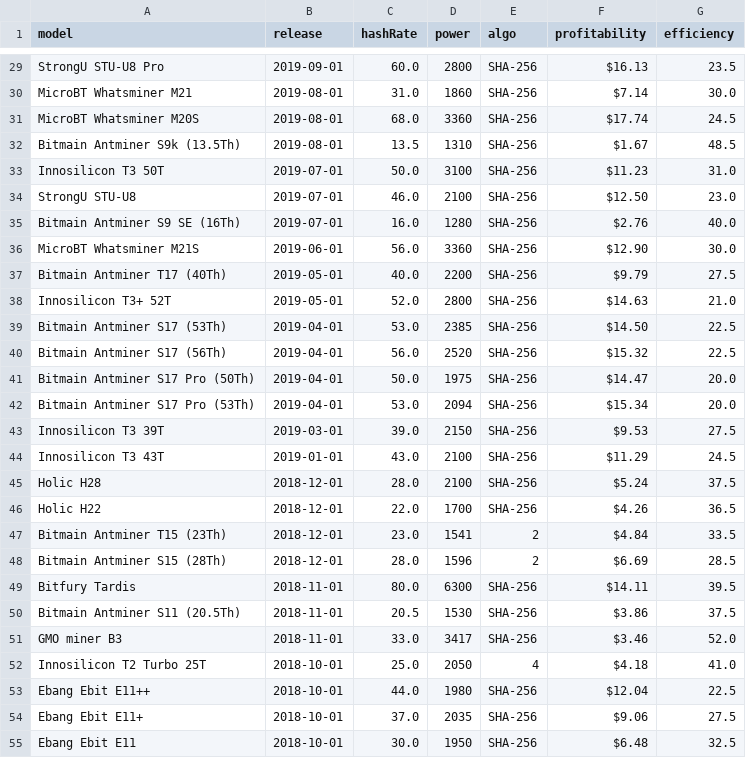
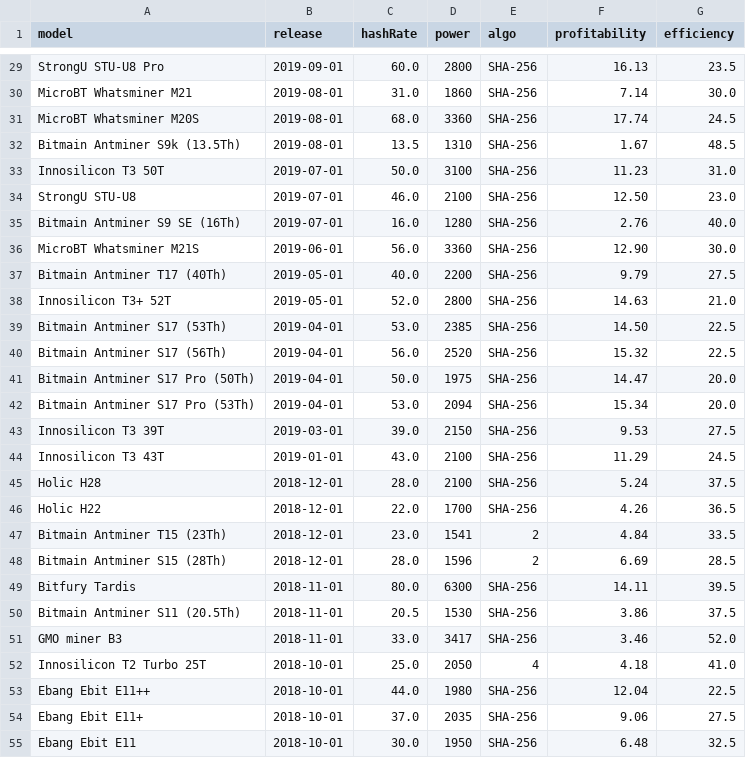
Before and after one commit to fcolasante/va_blockchain, a CSV file: viz-tool/asic/asic.csv, drawn as a sheet; only a part is shown, gaps mark what is left out; the diff covers the shown part only; the diff names each change by its address in the sheet, - before the commit and + after, or states it on an @@ line.

```diff
--- a/viz-tool/asic/asic.csv
+++ b/viz-tool/asic/asic.csv
-F29 (profitability): $16.13
+F29 (profitability): 16.13
-F30 (profitability): $7.14
+F30 (profitability): 7.14
-F31 (profitability): $17.74
+F31 (profitability): 17.74
-F32 (profitability): $1.67
+F32 (profitability): 1.67
-F33 (profitability): $11.23
+F33 (profitability): 11.23
-F34 (profitability): $12.50
+F34 (profitability): 12.50
-F35 (profitability): $2.76
+F35 (profitability): 2.76
-F36 (profitability): $12.90
+F36 (profitability): 12.90
-F37 (profitability): $9.79
+F37 (profitability): 9.79
-F38 (profitability): $14.63
+F38 (profitability): 14.63
-F39 (profitability): $14.50
+F39 (profitability): 14.50
-F40 (profitability): $15.32
+F40 (profitability): 15.32
-F41 (profitability): $14.47
+F41 (profitability): 14.47
-F42 (profitability): $15.34
+F42 (profitability): 15.34
-F43 (profitability): $9.53
+F43 (profitability): 9.53
-F44 (profitability): $11.29
+F44 (profitability): 11.29
-F45 (profitability): $5.24
+F45 (profitability): 5.24
-F46 (profitability): $4.26
+F46 (profitability): 4.26
-F47 (profitability): $4.84
+F47 (profitability): 4.84
-F48 (profitability): $6.69
+F48 (profitability): 6.69
-F49 (profitability): $14.11
+F49 (profitability): 14.11
-F50 (profitability): $3.86
+F50 (profitability): 3.86
-F51 (profitability): $3.46
+F51 (profitability): 3.46
-F52 (profitability): $4.18
+F52 (profitability): 4.18
-F53 (profitability): $12.04
+F53 (profitability): 12.04
-F54 (profitability): $9.06
+F54 (profitability): 9.06
-F55 (profitability): $6.48
+F55 (profitability): 6.48
```
Also changed, not shown: 74 edited cells elsewhere in this file, 3 other files.
